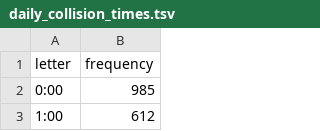
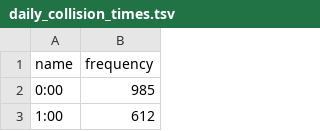
Before and after one commit to Julian-Jurai/Visualization-of-vehicular-collisions-in-Manhattan, a TSV file: data/daily_collision_times.tsv, drawn as a sheet; only a part is shown.

```diff
--- a/data/daily_collision_times.tsv
+++ b/data/daily_collision_times.tsv
@@ -1,2 +1,2 @@
-letter	frequency
+name	frequency
 0:00	985
```
Also changed, not shown: 7 other files.
